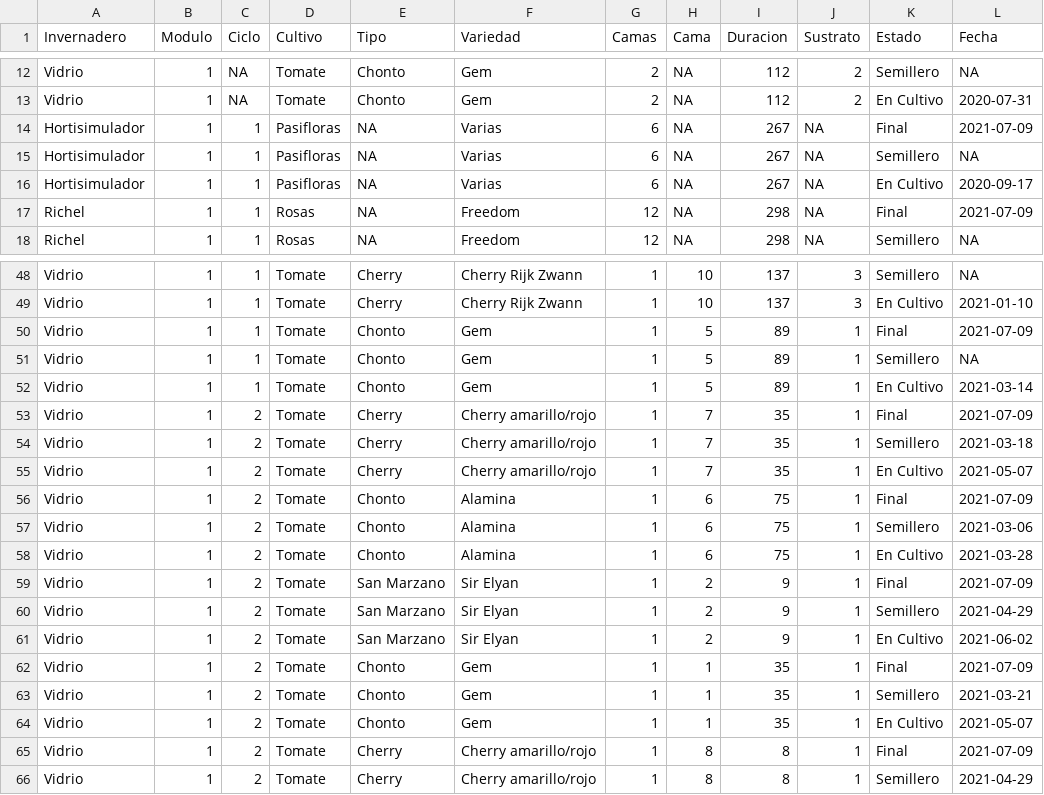
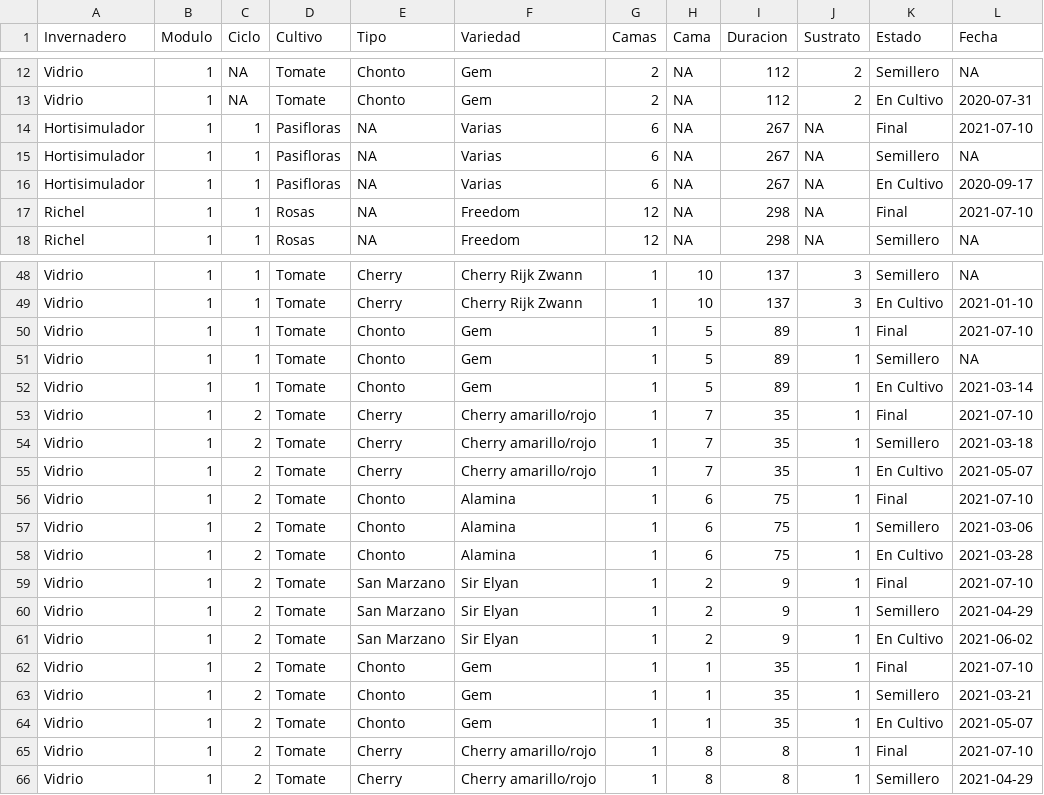
Before and after one commit to crbojaca/CBios, a CSV file: CBiosCiclosCultivos.csv, drawn as a sheet; only a part is shown, gaps mark what is left out.

```diff
--- a/CBiosCiclosCultivos.csv
+++ b/CBiosCiclosCultivos.csv
@@ -13,6 +13,6 @@ Vidrio 	1	NA	Tomate	Chonto	Gem 	2	NA	112	2	Semillero	NA
 Vidrio 	1	NA	Tomate	Chonto	Gem 	2	NA	112	2	En Cultivo	2020-07-31
-Hortisimulador	1	1	Pasifloras	"NA"	Varias	6	NA	267	"NA"	Final	2021-07-09
+Hortisimulador	1	1	Pasifloras	"NA"	Varias	6	NA	267	"NA"	Final	2021-07-10
 Hortisimulador	1	1	Pasifloras	"NA"	Varias	6	NA	267	"NA"	Semillero	NA
 Hortisimulador	1	1	Pasifloras	"NA"	Varias	6	NA	267	"NA"	En Cultivo	2020-09-17
-Richel	1	1	Rosas	"NA"	Freedom	12	NA	298	"NA"	Final	2021-07-09
+Richel	1	1	Rosas	"NA"	Freedom	12	NA	298	"NA"	Final	2021-07-10
 Richel	1	1	Rosas	"NA"	Freedom	12	NA	298	"NA"	Semillero	NA
@@ -49,18 +49,18 @@ Vidrio 	1	1	Tomate	Cherry	Cherry Rijk Zwann	1	10	137	3	Semillero	NA
 Vidrio 	1	1	Tomate	Cherry	Cherry Rijk Zwann	1	10	137	3	En Cultivo	2021-01-10
-Vidrio 	1	1	Tomate	Chonto	Gem 	1	5	89	1	Final	2021-07-09
+Vidrio 	1	1	Tomate	Chonto	Gem 	1	5	89	1	Final	2021-07-10
 Vidrio 	1	1	Tomate	Chonto	Gem 	1	5	89	1	Semillero	NA
 Vidrio 	1	1	Tomate	Chonto	Gem 	1	5	89	1	En Cultivo	2021-03-14
-Vidrio 	1	2	Tomate	Cherry	Cherry amarillo/rojo	1	7	35	1	Final	2021-07-09
+Vidrio 	1	2	Tomate	Cherry	Cherry amarillo/rojo	1	7	35	1	Final	2021-07-10
 Vidrio 	1	2	Tomate	Cherry	Cherry amarillo/rojo	1	7	35	1	Semillero	2021-03-18
 Vidrio 	1	2	Tomate	Cherry	Cherry amarillo/rojo	1	7	35	1	En Cultivo	2021-05-07
-Vidrio 	1	2	Tomate	Chonto	Alamina	1	6	75	1	Final	2021-07-09
+Vidrio 	1	2	Tomate	Chonto	Alamina	1	6	75	1	Final	2021-07-10
 Vidrio 	1	2	Tomate	Chonto	Alamina	1	6	75	1	Semillero	2021-03-06
 Vidrio 	1	2	Tomate	Chonto	Alamina	1	6	75	1	En Cultivo	2021-03-28
-Vidrio 	1	2	Tomate	San Marzano	Sir Elyan	1	2	9	1	Final	2021-07-09
+Vidrio 	1	2	Tomate	San Marzano	Sir Elyan	1	2	9	1	Final	2021-07-10
 Vidrio 	1	2	Tomate	San Marzano	Sir Elyan	1	2	9	1	Semillero	2021-04-29
 Vidrio 	1	2	Tomate	San Marzano	Sir Elyan	1	2	9	1	En Cultivo	2021-06-02
-Vidrio 	1	2	Tomate	Chonto	Gem 	1	1	35	1	Final	2021-07-09
+Vidrio 	1	2	Tomate	Chonto	Gem 	1	1	35	1	Final	2021-07-10
 Vidrio 	1	2	Tomate	Chonto	Gem 	1	1	35	1	Semillero	2021-03-21
 Vidrio 	1	2	Tomate	Chonto	Gem 	1	1	35	1	En Cultivo	2021-05-07
-Vidrio 	1	2	Tomate	Cherry	Cherry amarillo/rojo	1	8	8	1	Final	2021-07-09
+Vidrio 	1	2	Tomate	Cherry	Cherry amarillo/rojo	1	8	8	1	Final	2021-07-10
 Vidrio 	1	2	Tomate	Cherry	Cherry amarillo/rojo	1	8	8	1	Semillero	2021-04-29
```
Also changed, not shown: CBiosControlHidroponia.csv, Ocati1BotonesFlorales2021.csv, 3 other files.
